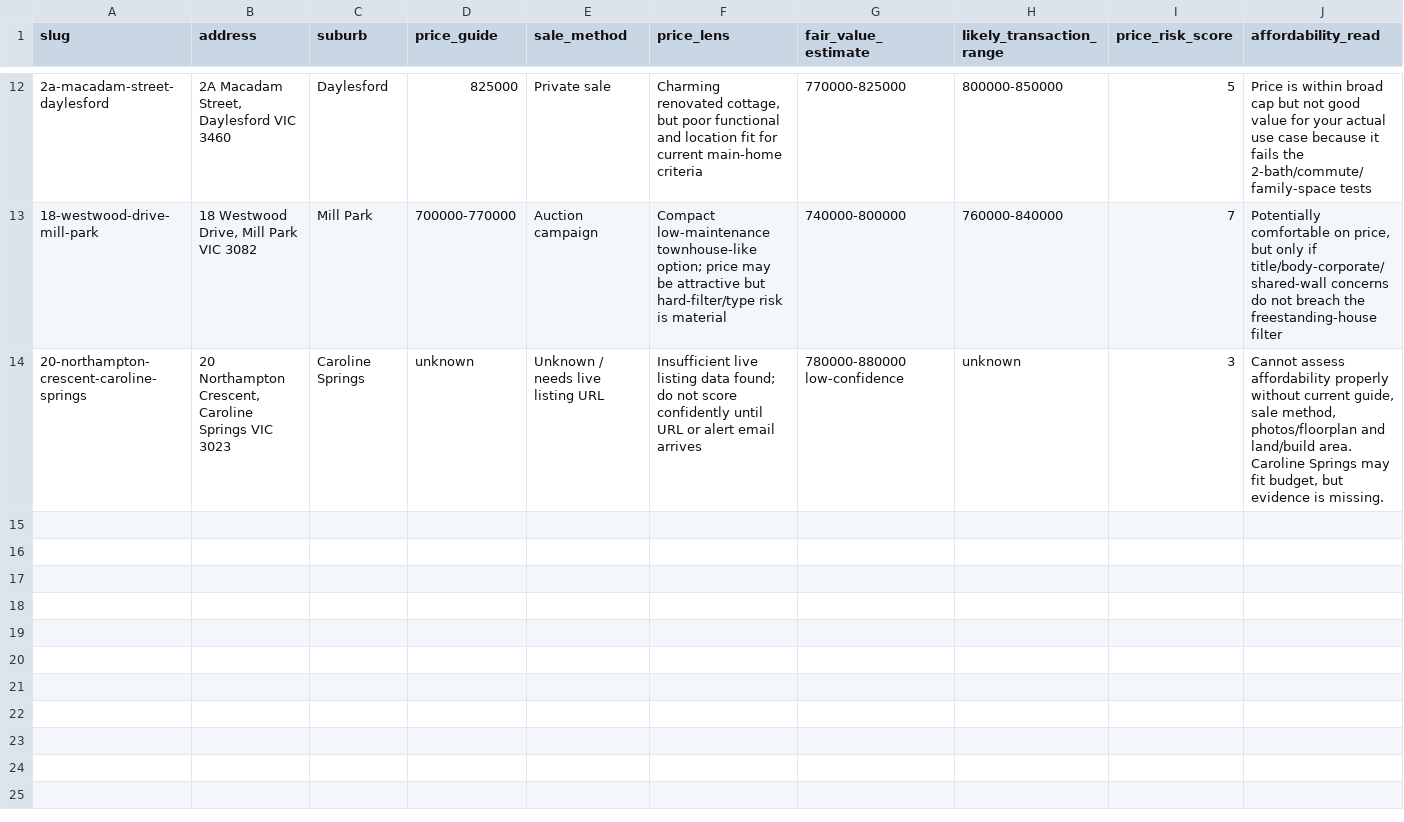
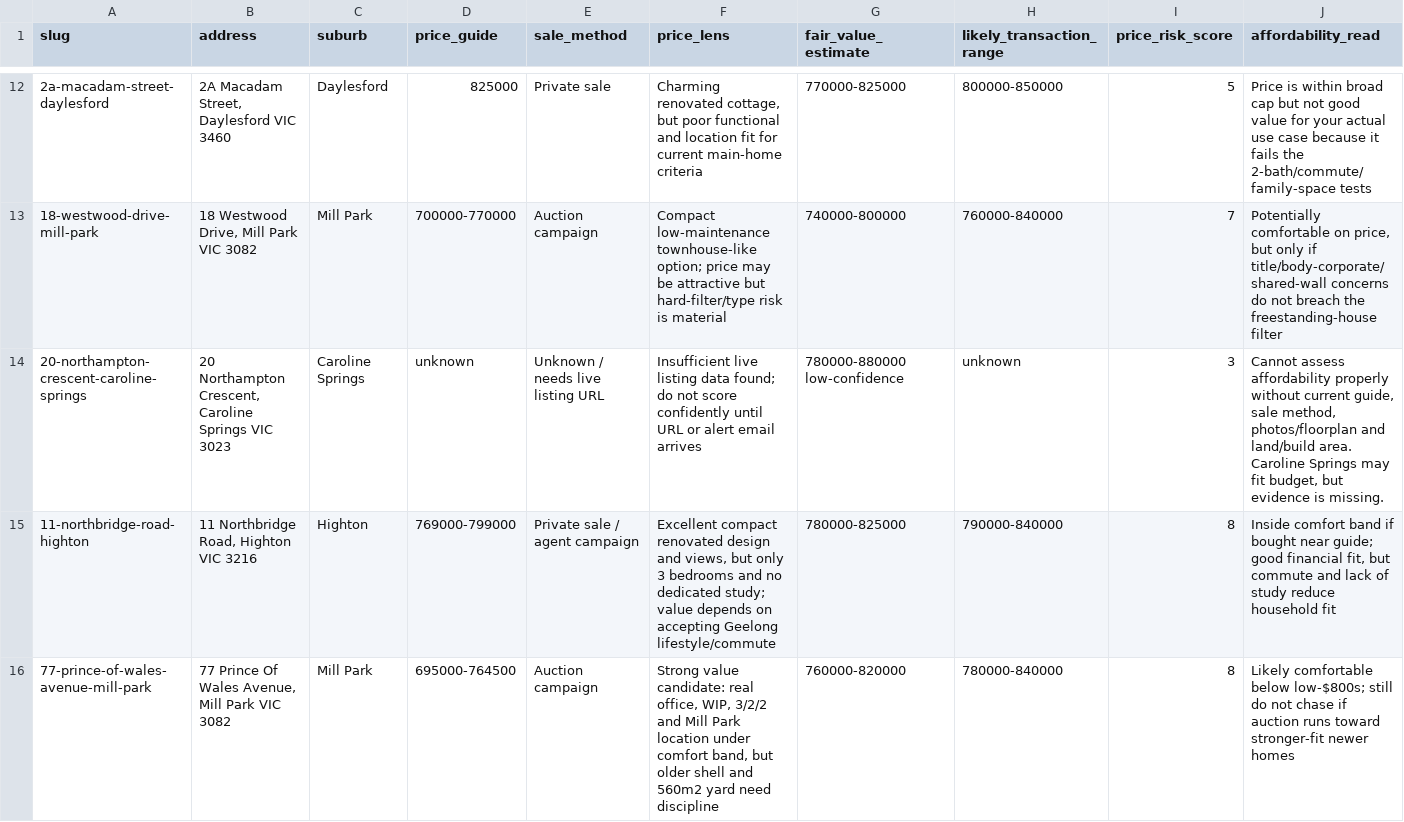
Before and after one commit to prkhr-singh/fieldnotes-7x9q2, a CSV file: property-comparisons/comparison-matrix.csv, drawn as a sheet; only a part is shown, gaps mark what is left out; rows hold the shown columns only; the diff names each change by its address in the sheet, - before the commit and + after, or states it on an @@ line.

Commit message:
Add Northbridge and Prince of Wales assessments

```diff
--- a/property-comparisons/comparison-matrix.csv
+++ b/property-comparisons/comparison-matrix.csv
+row 15: 11-northbridge-road-highton | 11 Northbridge Road, Highton VIC 3216 | Highton | 769000-799000 | Private sale / agent campaign | Excellent compact renovated design and views, but only 3 bedrooms and no dedicated study; value depends on accepting Geelong lifestyle/commute | 780000-825000 | 790000-840000 | 8 | Inside comfort band if bought near guide; good financial fit, but commute and lack of study reduce household fit
+row 16: 77-prince-of-wales-avenue-mill-park | 77 Prince Of Wales Avenue, Mill Park VIC 3082 | Mill Park | 695000-764500 | Auction campaign | Strong value candidate: real office, WIP, 3/2/2 and Mill Park location under comfort band, but older shell and 560m2 yard need discipline | 760000-820000 | 780000-840000 | 8 | Likely comfortable below low-$800s; still do not chase if auction runs toward stronger-fit newer homes
```
Also changed, not shown: property-comparisons/space-matrix.csv, 50 other files.
